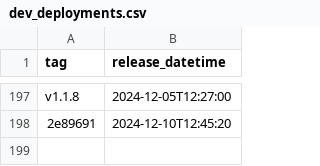
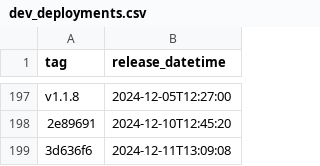
Before and after one commit to NHSDigital/eps-FHIR-validator-lambda, a CSV file: _data/dev_deployments.csv, drawn as a sheet; only a part is shown, gaps mark what is left out.

```diff
--- a/_data/dev_deployments.csv
+++ b/_data/dev_deployments.csv
@@ -198 +198,2 @@ v1.1.8,2024-12-05T12:27:00
 2e89691,2024-12-10T12:45:20
+3d636f6,2024-12-11T13:09:08
```
Also changed, not shown: 1 other file.
